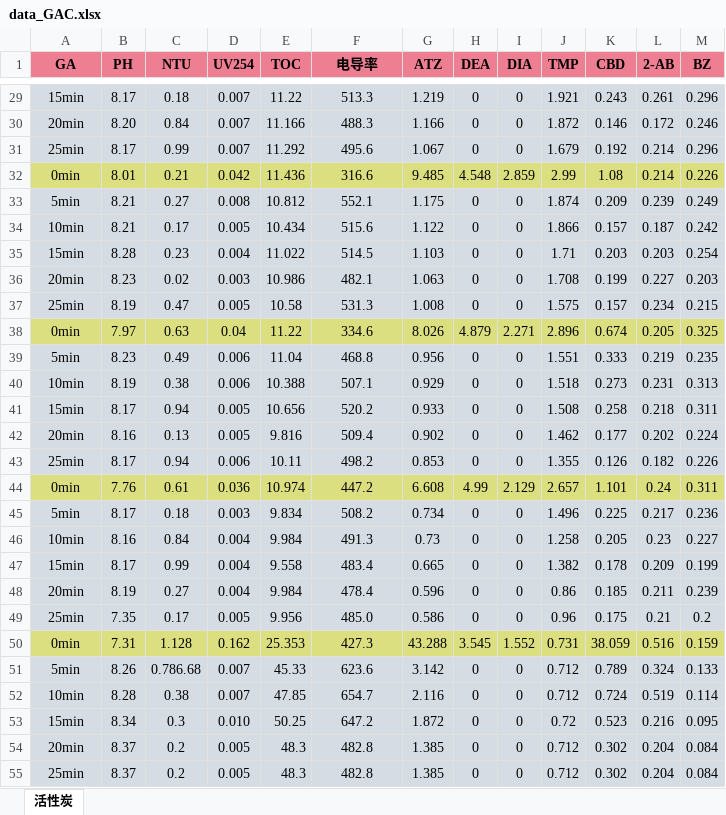
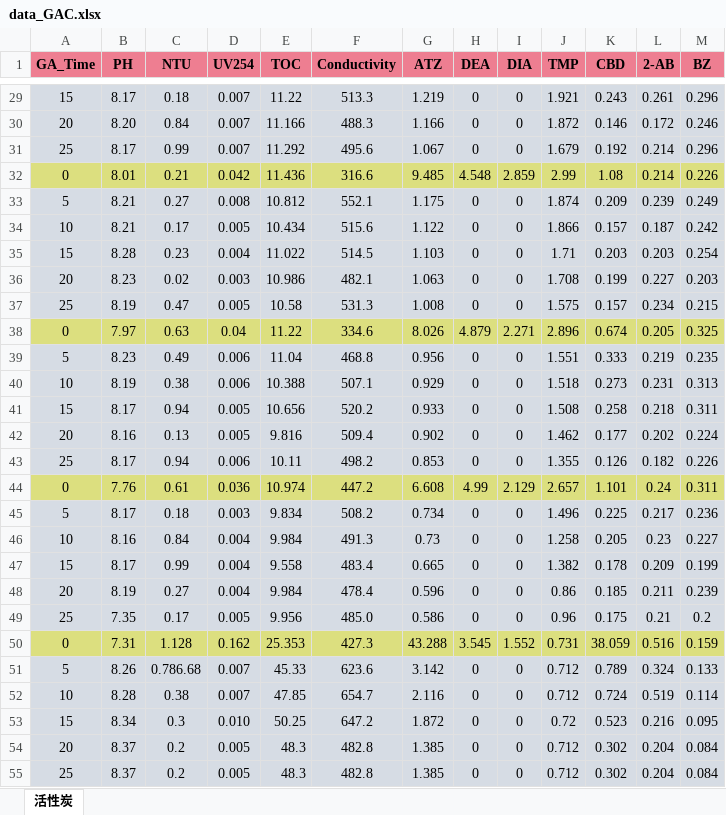
Before and after one commit to qq1873753873/Pollutant-prediction, an Excel workbook: src/swl_lstm/data_GAC.xlsx, sheet 活性炭, drawn as a sheet; only a part is shown, gaps mark what is left out; values as stored, in another font and other column widths than the file's, no borders; the diff covers the shown part only; the diff names each change by its address in the sheet, - before the commit and + after, or states it on an @@ line.

```diff
--- a/src/swl_lstm/data_GAC.xlsx (sheet 活性炭)
+++ b/src/swl_lstm/data_GAC.xlsx (sheet 活性炭)
-A1: GA
+A1: GA_Time
-F1: 电导率
+F1: Conductivity
-A29 (GA_Time): 15min
+A29 (GA_Time): 15
-A30 (GA_Time): 20min
+A30 (GA_Time): 20
-A31 (GA_Time): 25min
+A31 (GA_Time): 25
-A32 (GA_Time): 0min
+A32 (GA_Time): 0
-A33 (GA_Time): 5min
+A33 (GA_Time): 5
-A34 (GA_Time): 10min
+A34 (GA_Time): 10
-A35 (GA_Time): 15min
+A35 (GA_Time): 15
-A36 (GA_Time): 20min
+A36 (GA_Time): 20
-A37 (GA_Time): 25min
+A37 (GA_Time): 25
-A38 (GA_Time): 0min
+A38 (GA_Time): 0
-A39 (GA_Time): 5min
+A39 (GA_Time): 5
-A40 (GA_Time): 10min
+A40 (GA_Time): 10
-A41 (GA_Time): 15min
+A41 (GA_Time): 15
-A42 (GA_Time): 20min
+A42 (GA_Time): 20
-A43 (GA_Time): 25min
+A43 (GA_Time): 25
-A44 (GA_Time): 0min
+A44 (GA_Time): 0
-A45 (GA_Time): 5min
+A45 (GA_Time): 5
-A46 (GA_Time): 10min
+A46 (GA_Time): 10
-A47 (GA_Time): 15min
+A47 (GA_Time): 15
-A48 (GA_Time): 20min
+A48 (GA_Time): 20
-A49 (GA_Time): 25min
+A49 (GA_Time): 25
-A50 (GA_Time): 0min
+A50 (GA_Time): 0
-A51 (GA_Time): 5min
+A51 (GA_Time): 5
-A52 (GA_Time): 10min
+A52 (GA_Time): 10
-A53 (GA_Time): 15min
+A53 (GA_Time): 15
-A54 (GA_Time): 20min
+A54 (GA_Time): 20
-A55 (GA_Time): 25min
+A55 (GA_Time): 25
```
Also changed, not shown: 78 edited cells elsewhere in this sheet, 3 other files.
